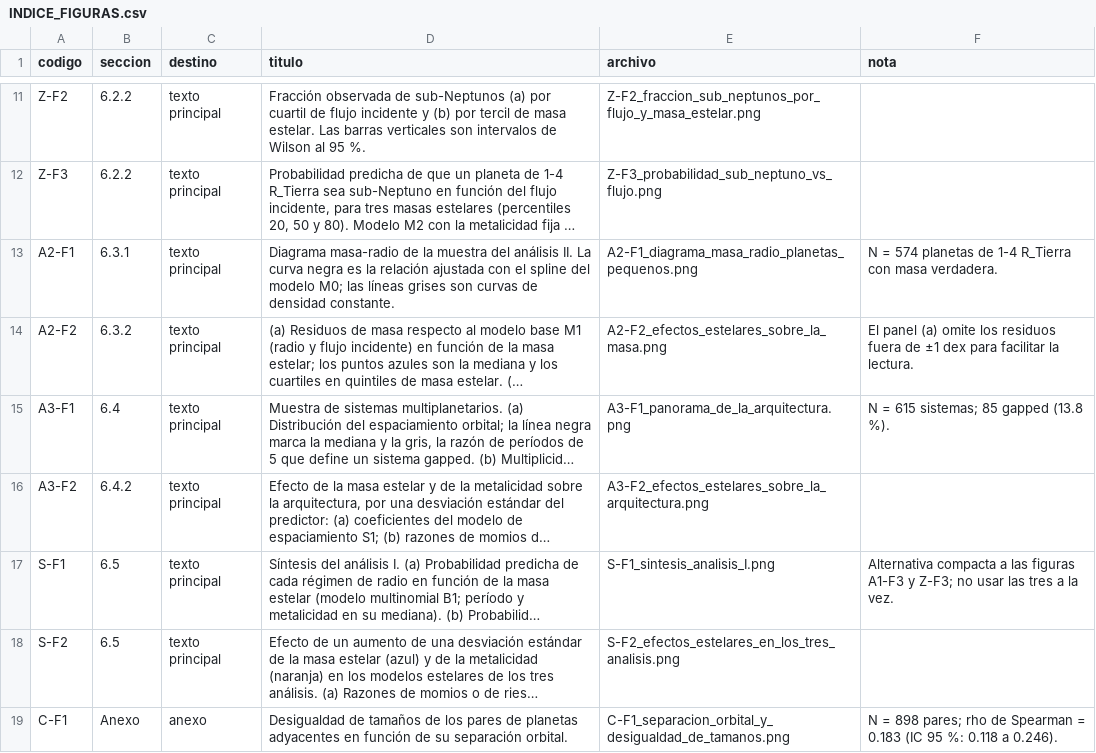
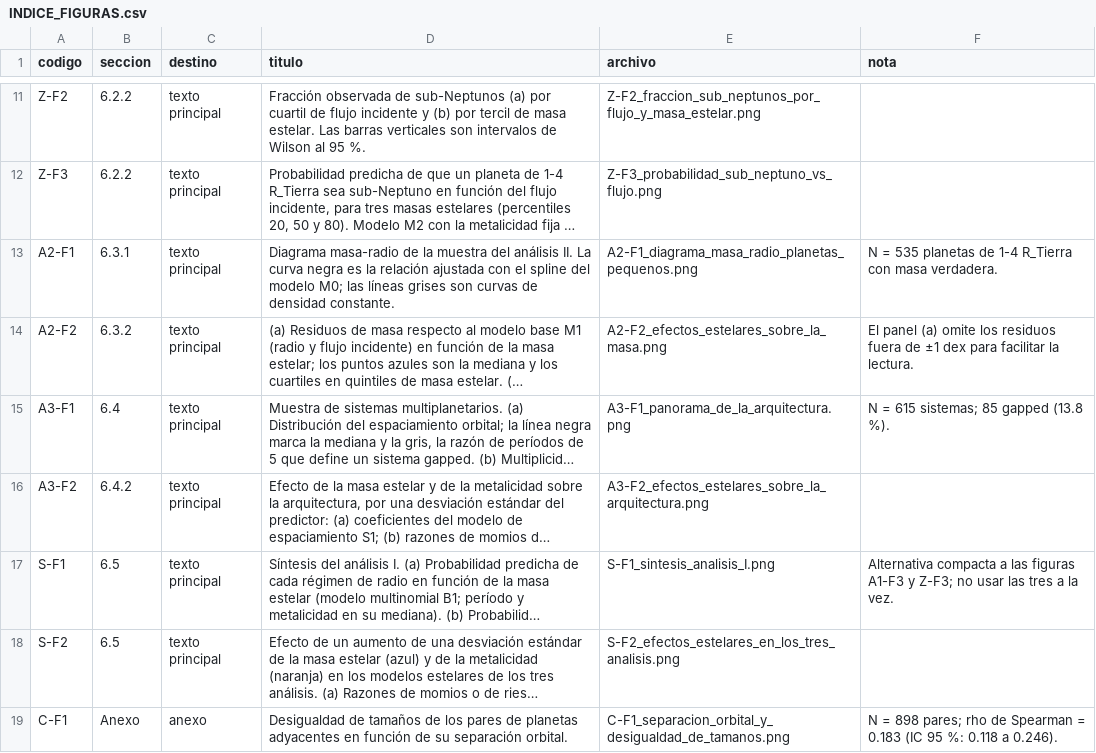
Before and after one commit to dulcegonzalez0711/tesis-exoplanetas, a CSV file: analisis/figuras/INDICE_FIGURAS.csv, drawn as a sheet; only a part is shown, gaps mark what is left out; long unchanged cells end in …; the diff names each change by its address in the sheet, - before the commit and + after, or states it on an @@ line.

```diff
--- a/analisis/figuras/INDICE_FIGURAS.csv
+++ b/analisis/figuras/INDICE_FIGURAS.csv
-F13 (nota): N = 574 planetas de…
+F13 (nota): N = 535 planetas de…
```
Also changed, not shown: analisis/tablas/A2-T1_cortes_de_la_muestra.csv, analisis/tablas/A2-T2_comparacion_modelos_masa_radio.csv, 34 other files.
